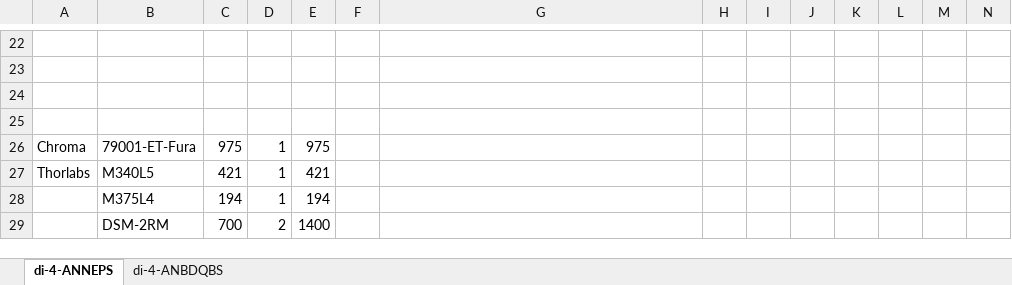
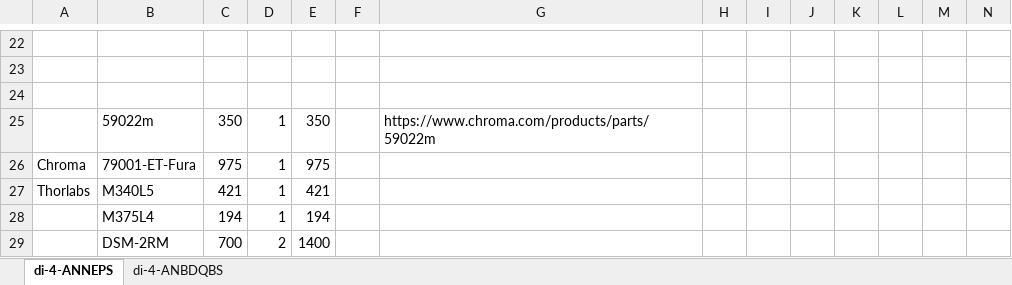
Before and after one commit to Nicholas-Gonzalez/VSD_CFE_analysis, an Excel workbook: optical_filter_set.xlsx, sheet di-4-ANNEPS, drawn as a sheet; only a part is shown, gaps mark what is left out; values as stored, in another font and other column widths than the file's, no borders; charts and pictures not drawn; rows hold the shown columns only; the diff names each change by its address in the sheet, - before the commit and + after, or states it on an @@ line.

```diff
--- a/optical_filter_set.xlsx (sheet di-4-ANNEPS)
+++ b/optical_filter_set.xlsx (sheet di-4-ANNEPS)
-row 25: (empty)
+row 25:  | 59022m | 350 | 1 | 350 |  | https://www.chroma.com/products/parts/59022m
```
Also changed, not shown: 1 other file.
